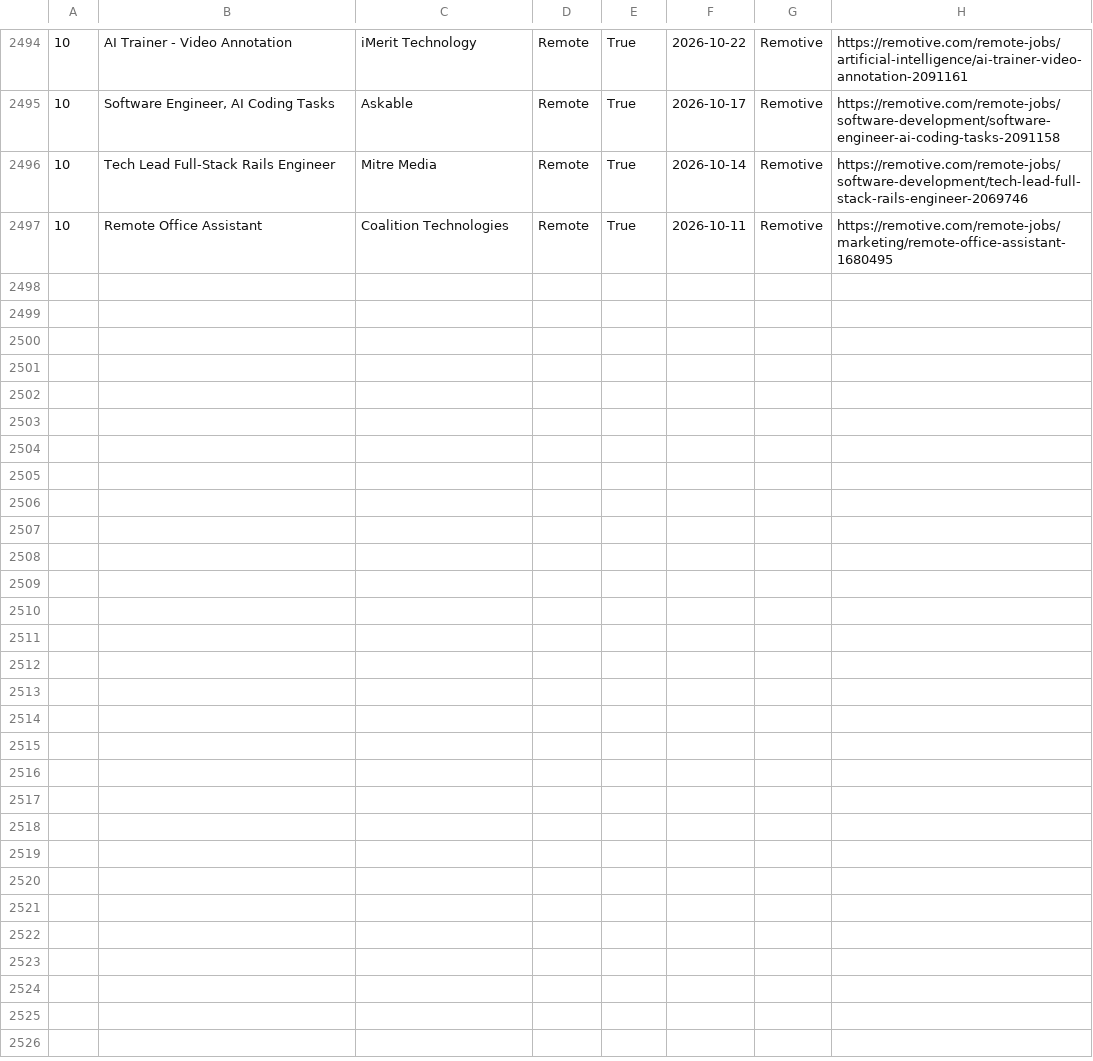
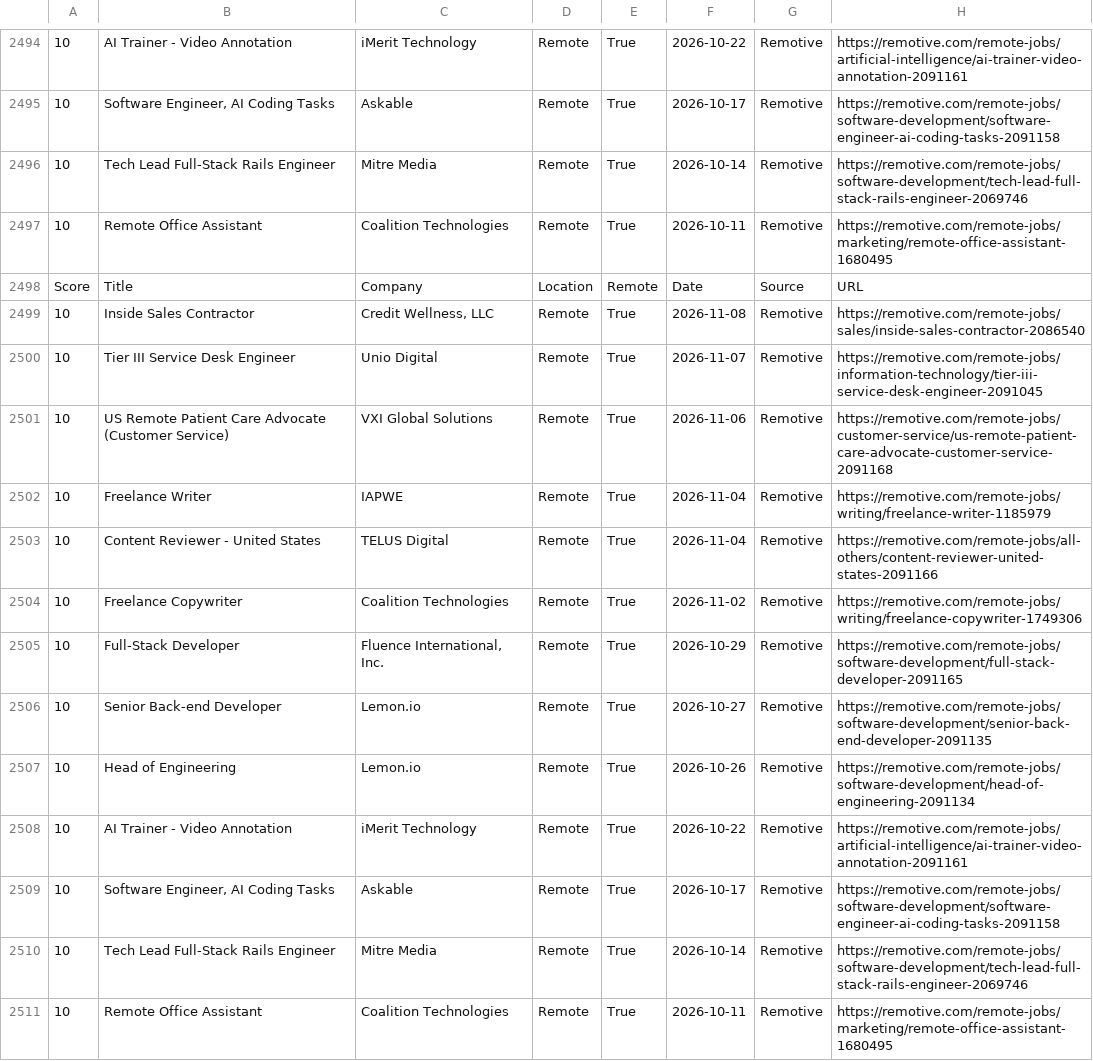
Before and after one commit to hamedmit/JobScraper, a CSV file: output/reports/jobs.csv, drawn as a sheet; only a part is shown, gaps mark what is left out; the diff names each change by its address in the sheet, - before the commit and + after, or states it on an @@ line.

```diff
--- a/output/reports/jobs.csv
+++ b/output/reports/jobs.csv
+row 2498: Score | Title | Company | Location | Remote | Date | Source | URL
+row 2499: 10 | Inside Sales Contractor | Credit Wellness, LLC | Remote | True | 2026-11-08 | Remotive | https://remotive.com/remote-jobs/sales/inside-sales-contractor-2086540
+row 2500: 10 | Tier III Service Desk Engineer | Unio Digital | Remote | True | 2026-11-07 | Remotive | https://remotive.com/remote-jobs/information-technology/tier-iii-service-desk-engineer-2091045
+row 2501: 10 | US Remote Patient Care Advocate (Customer Service) | VXI Global Solutions | Remote | True | 2026-11-06 | Remotive | https://remotive.com/remote-jobs/customer-service/us-remote-patient-care-advocate-customer-service-2091168
+row 2502: 10 | Freelance Writer | IAPWE | Remote | True | 2026-11-04 | Remotive | https://remotive.com/remote-jobs/writing/freelance-writer-1185979
+row 2503: 10 | Content Reviewer - United States | TELUS Digital | Remote | True | 2026-11-04 | Remotive | https://remotive.com/remote-jobs/all-others/content-reviewer-united-states-2091166
+row 2504: 10 | Freelance Copywriter | Coalition Technologies | Remote | True | 2026-11-02 | Remotive | https://remotive.com/remote-jobs/writing/freelance-copywriter-1749306
+row 2505: 10 | Full-Stack Developer | Fluence International, Inc. | Remote | True | 2026-10-29 | Remotive | https://remotive.com/remote-jobs/software-development/full-stack-developer-2091165
+row 2506: 10 | Senior Back-end Developer | Lemon.io | Remote | True | 2026-10-27 | Remotive | https://remotive.com/remote-jobs/software-development/senior-back-end-developer-2091135
+row 2507: 10 | Head of Engineering | Lemon.io | Remote | True | 2026-10-26 | Remotive | https://remotive.com/remote-jobs/software-development/head-of-engineering-2091134
+row 2508: 10 | AI Trainer - Video Annotation | iMerit Technology | Remote | True | 2026-10-22 | Remotive | https://remotive.com/remote-jobs/artificial-intelligence/ai-trainer-video-annotation-2091161
+row 2509: 10 | Software Engineer, AI Coding Tasks | Askable | Remote | True | 2026-10-17 | Remotive | https://remotive.com/remote-jobs/software-development/software-engineer-ai-coding-tasks-2091158
+row 2510: 10 | Tech Lead Full-Stack Rails Engineer | Mitre Media | Remote | True | 2026-10-14 | Remotive | https://remotive.com/remote-jobs/software-development/tech-lead-full-stack-rails-engineer-2069746
+row 2511: 10 | Remote Office Assistant | Coalition Technologies | Remote | True | 2026-10-11 | Remotive | https://remotive.com/remote-jobs/marketing/remote-office-assistant-1680495
```
Also changed, not shown: output/reports/run_history.csv.
